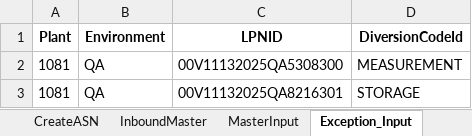
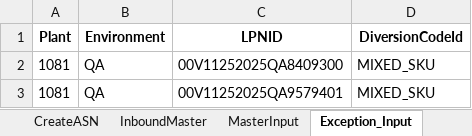
Before and after one commit to Vino0585/Nike, an Excel workbook: J30/Input_files/WorkSheet.xlsx, sheet Exception_Input, drawn as a sheet; values as stored, in another font and other column widths than the file's, no borders; the diff names each change by its address in the sheet, - before the commit and + after, or states it on an @@ line.

```diff
--- a/J30/Input_files/WorkSheet.xlsx (sheet Exception_Input)
+++ b/J30/Input_files/WorkSheet.xlsx (sheet Exception_Input)
-C2 (LPNID): 00V11132025QA5308300
+C2 (LPNID): 00V11252025QA8409300
-D2 (DiversionCodeId): MEASUREMENT
+D2 (DiversionCodeId): MIXED_SKU
-C3 (LPNID): 00V11132025QA8216301
+C3 (LPNID): 00V11252025QA9579401
-D3 (DiversionCodeId): STORAGE
+D3 (DiversionCodeId): MIXED_SKU
```
Also changed, not shown: sheet InboundMaster, sheet CreateASN, sheet MasterInput, sheet ItemSearch, J30/Output_files/ASN_Creation_Report.xlsx, J30/Output_files/MHE_Journal_Inbound_results.xlsx, 5 other files.
